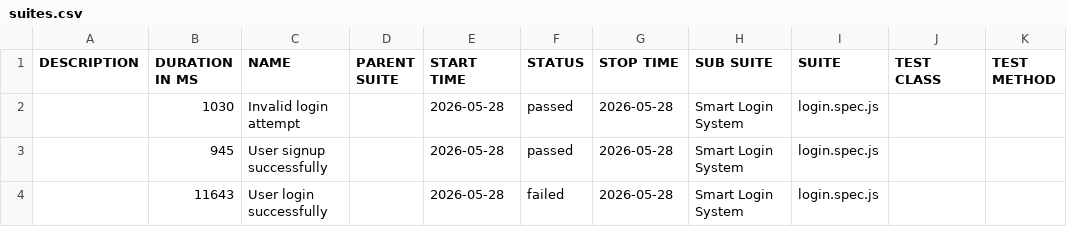
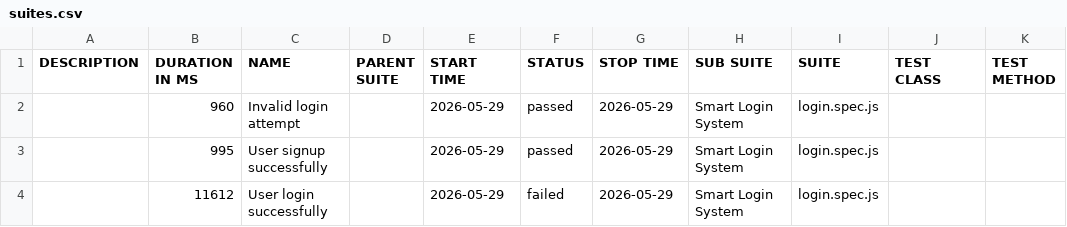
Before and after one commit to Maddalarajesh/smart-login-system, a CSV file: data/suites.csv, drawn as a sheet.

```diff
--- a/data/suites.csv
+++ b/data/suites.csv
@@ -1,4 +1,4 @@
 "DESCRIPTION","DURATION IN MS","NAME","PARENT SUITE","START TIME","STATUS","STOP TIME","SUB SUITE","SUITE","TEST CLASS","TEST METHOD"
-"","1030","Invalid login attempt","","2026-05-28","passed","2026-05-28","Smart Login System","login.spec.js","",""
-"","945","User signup successfully","","2026-05-28","passed","2026-05-28","Smart Login System","login.spec.js","",""
-"","11643","User login successfully","","2026-05-28","failed","2026-05-28","Smart Login System","login.spec.js","",""
+"","960","Invalid login attempt","","2026-05-29","passed","2026-05-29","Smart Login System","login.spec.js","",""
+"","995","User signup successfully","","2026-05-29","passed","2026-05-29","Smart Login System","login.spec.js","",""
+"","11612","User login successfully","","2026-05-29","failed","2026-05-29","Smart Login System","login.spec.js","",""
```
Also changed, not shown: 29 other files.
